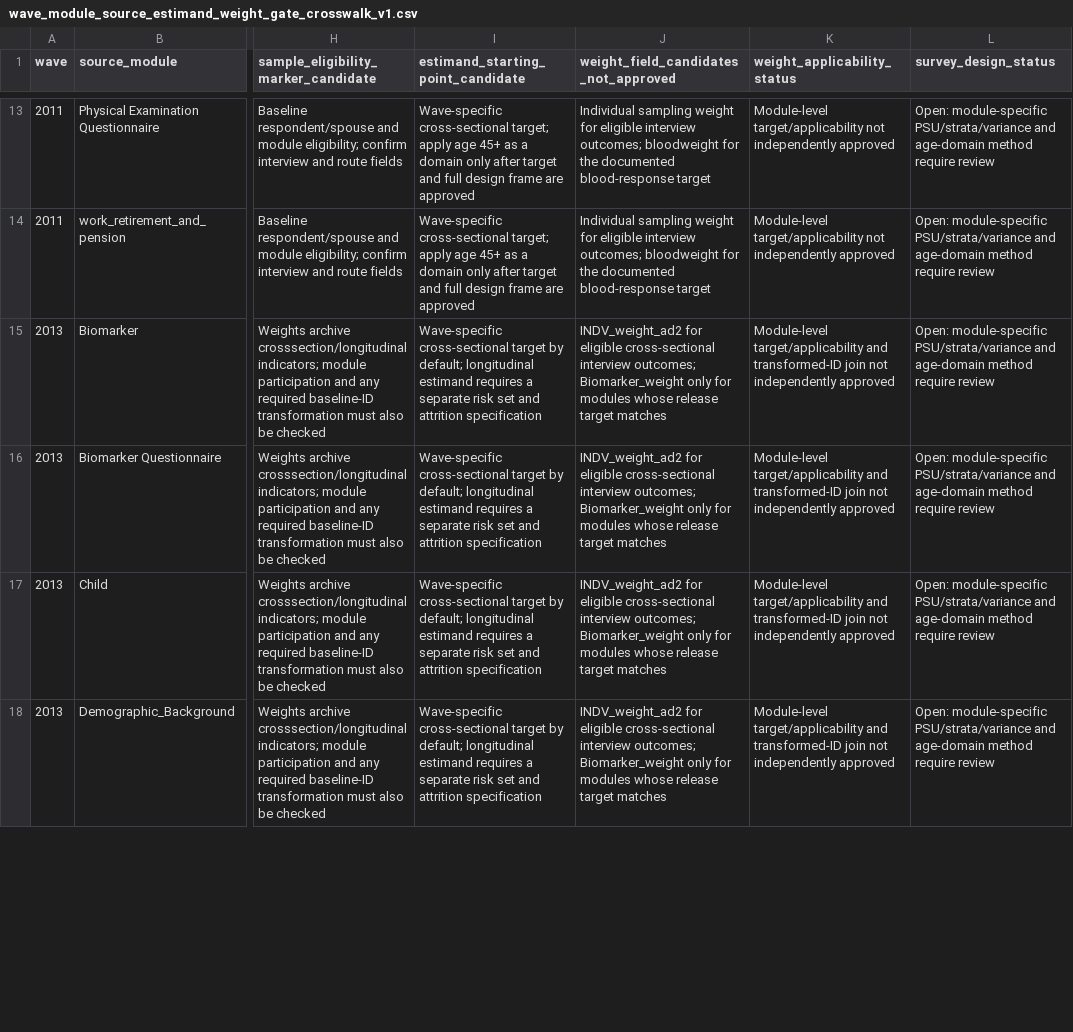
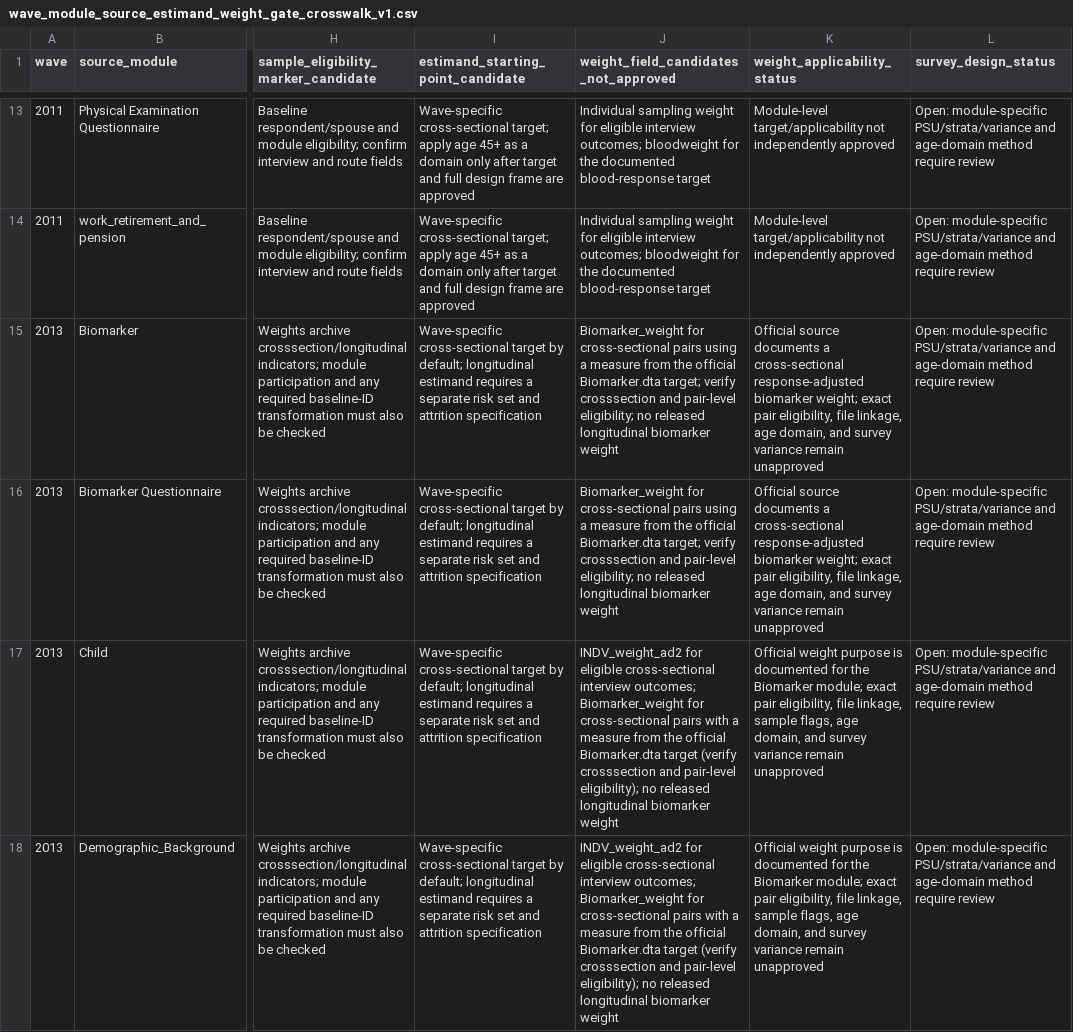
Before and after one commit to calebchu40-gif/charls-exwas-atlas, a CSV file: audit/wave_module_source_estimand_weight_gate_crosswalk_v1.csv, drawn as a sheet; only a part is shown, gaps mark what is left out; the diff covers the shown part only; the diff names each change by its address in the sheet, - before the commit and + after, or states it on an @@ line.

```diff
--- a/audit/wave_module_source_estimand_weight_gate_crosswalk_v1.csv
+++ b/audit/wave_module_source_estimand_weight_gate_crosswalk_v1.csv
-J15:J16: INDV_weight_ad2 for eligible cross-sectional interview outcomes; Biomarker_weight only for modules whose release target matches
+J15:J16: Biomarker_weight for cross-sectional pairs using a measure from the official Biomarker.dta target; verify crosssection and pair-level eligibility; no released longitudinal biomarker weight
-K15:K16 (weight_applicability_status): Module-level target/applicability and transformed-ID join not independently approved
+K15:K16 (weight_applicability_status): Official source documents a cross-sectional response-adjusted biomarker weight; exact pair eligibility, file linkage, age domain, and survey variance remain unapproved
-J17:J18: …outcomes; Biomarker_weight only for modules whose release target matches
+J17:J18: …outcomes; Biomarker_weight for cross-sectional pairs with a measure from the official Biomarker.dta target (verify crosssection and pair-level eligibility); no released longitudinal biomarker weight
-K17:K18 (weight_applicability_status): Module-level target/applicability and transformed-ID join not independently approved
+K17:K18 (weight_applicability_status): Official weight purpose is documented for the Biomarker module; exact pair eligibility, file linkage, sample flags, age domain, and survey variance remain unapproved
```
Also changed, not shown: 20 edited cells elsewhere in this file, 7 other files.
